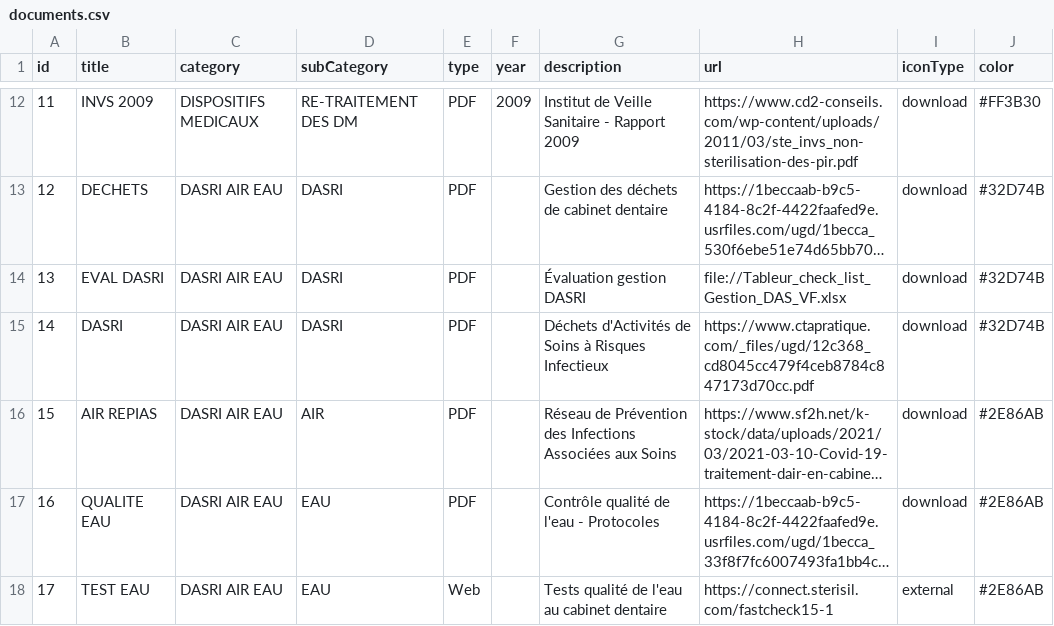
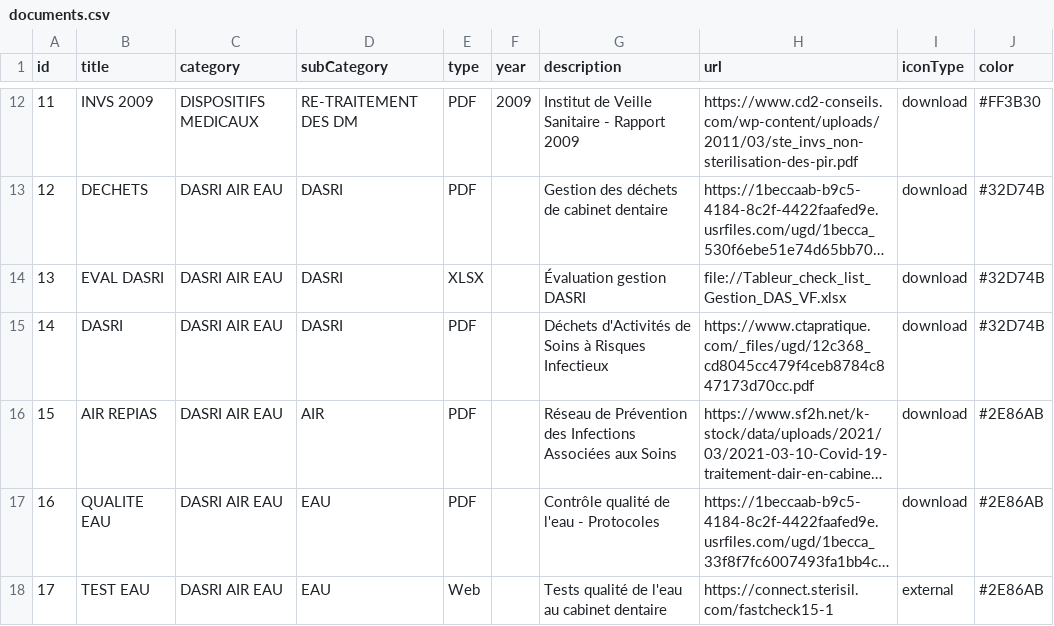
Before and after one commit to alexandreshenouda/ctapratique, a CSV file: assets/documents.csv, drawn as a sheet; only a part is shown, gaps mark what is left out; long unchanged cells end in …; the diff names each change by its address in the sheet, - before the commit and + after, or states it on an @@ line.

```diff
--- a/assets/documents.csv
+++ b/assets/documents.csv
-E14 (type): PDF
+E14 (type): XLSX
```
Also changed, not shown: 12 other files.
